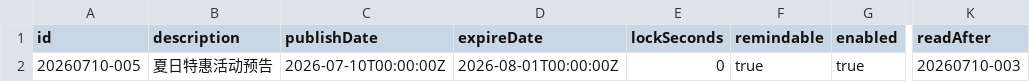
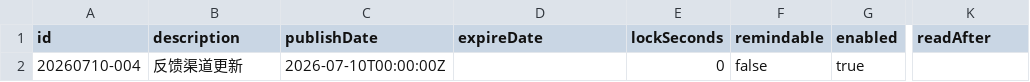
Before and after one commit to CheongSzesuen/WordEcho_Release, a CSV file: announcements.csv, drawn as a sheet; only a part is shown, gaps mark what is left out; the diff names each change by its address in the sheet, - before the commit and + after, or states it on an @@ line.

```diff
--- a/announcements.csv
+++ b/announcements.csv
-A2 (id): 20260710-005
+A2 (id): 20260710-004
-B2 (description): 夏日特惠活动预告
+B2 (description): 反馈渠道更新
-D2 (expireDate): 2026-08-01T00:00:00Z
+D2 (expireDate): (empty)
-F2 (remindable): true
+F2 (remindable): false
-K2 (readAfter): 20260710-003
+K2 (readAfter): (empty)
```
